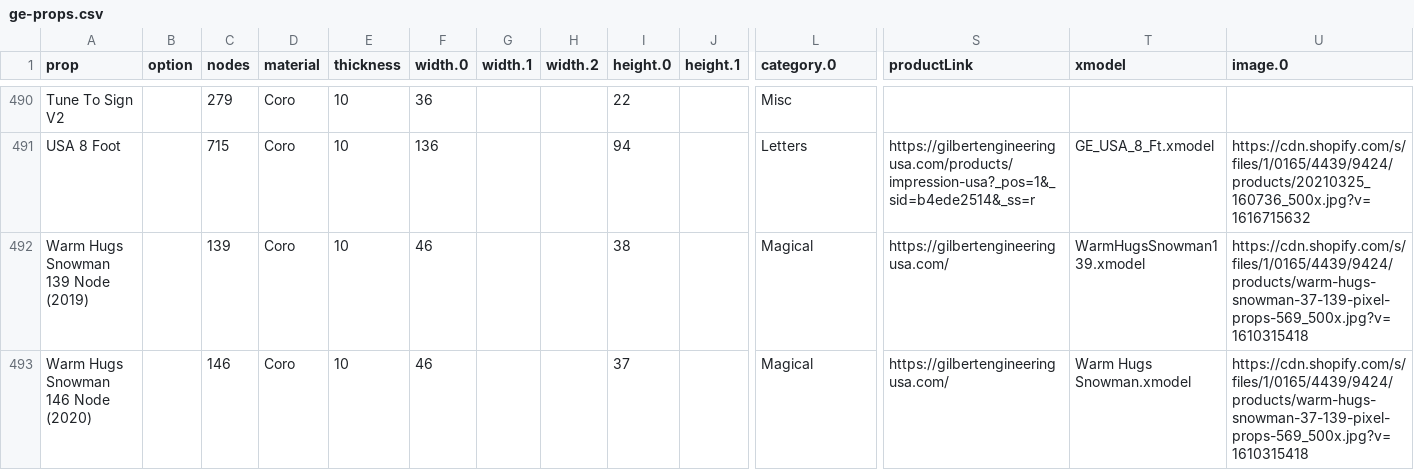
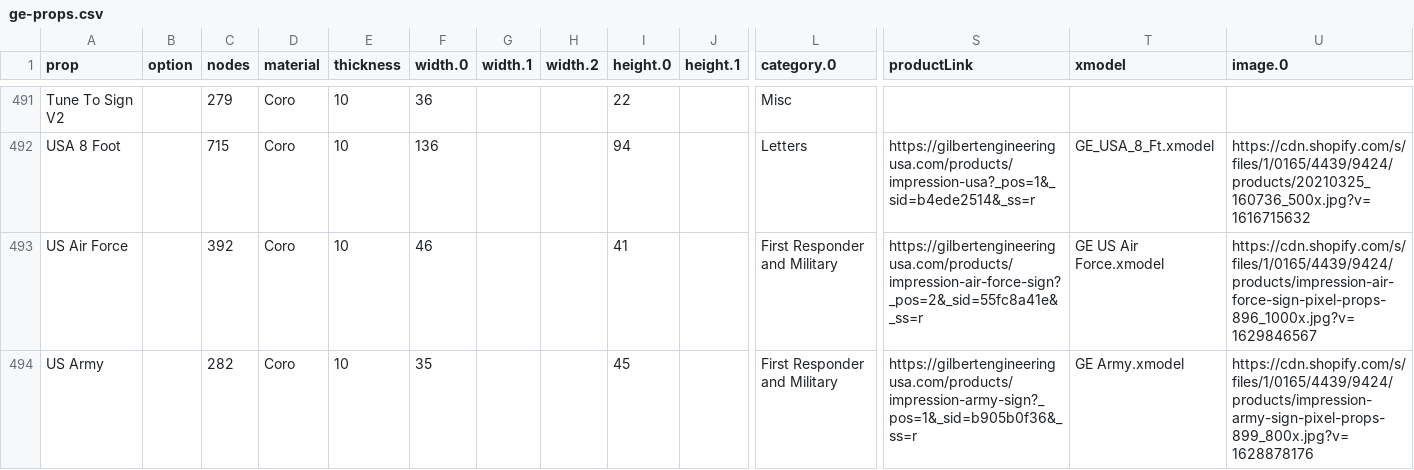
Before and after one commit to GEUSA/xmodels, a CSV file: ge-props.csv, drawn as a sheet; only a part is shown, gaps mark what is left out; the shorter side is filled out with more unchanged rows; rows hold the shown columns only; the diff covers the shown part only; the diff names each change by its address in the sheet, - before the commit and + after, or states it on an @@ line.

Commit message:
Add files via upload

```diff
--- a/ge-props.csv
+++ b/ge-props.csv
+row 493: US Air Force |  | 392 | Coro | 10 | 46 |  |  | 41 |  | First Responder and Military | https://gilbertengineeringusa.com/products/impression-air-force-sign?_pos=2&_sid=55fc8a41e&_ss=r | GE US Air Force.xmodel | https://cdn.shopify.com/s/files/1/0165/4439/9424/products/impression-air-force-sign-pixel-props-896_1000x.jpg?v=1629846567
+row 494: US Army |  | 282 | Coro | 10 | 35 |  |  | 45 |  | First Responder and Military | https://gilbertengineeringusa.com/products/impression-army-sign?_pos=1&_sid=b905b0f36&_ss=r | GE Army.xmodel | https://cdn.shopify.com/s/files/1/0165/4439/9424/products/impression-army-sign-pixel-props-899_800x.jpg?v=1628878176
```
Also changed, not shown: 2 added rows elsewhere in this file.
